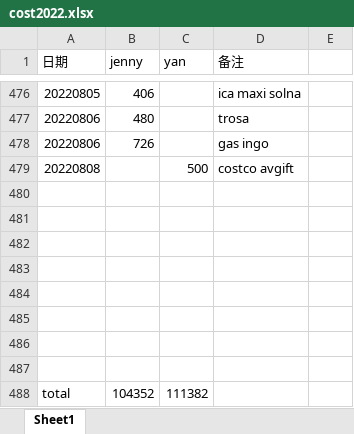
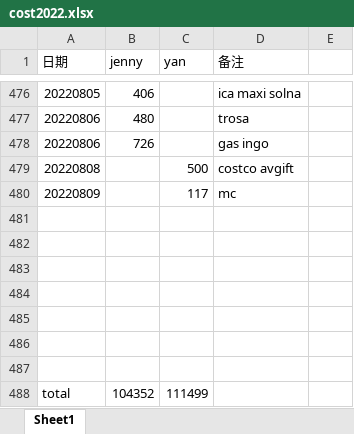
Before and after one commit to yanhuanwang/cost2022, an Excel workbook: cost2022.xlsx, sheet Sheet1, drawn as a sheet; only a part is shown, gaps mark what is left out; values as stored, in another font and other column widths than the file's, no borders; removed rows and columns are numbered as before the commit, all else as after; the diff names each change by its address in the sheet, - before the commit and + after, or states it on an @@ line.

Commit message:
20220809

```diff
--- a/cost2022.xlsx (sheet Sheet1)
+++ b/cost2022.xlsx (sheet Sheet1)
+row 480: 20220809 |  | 117 | mc
-row 487: (empty)
-C488 (yan): 111382
+C488 (yan): 111499
```
